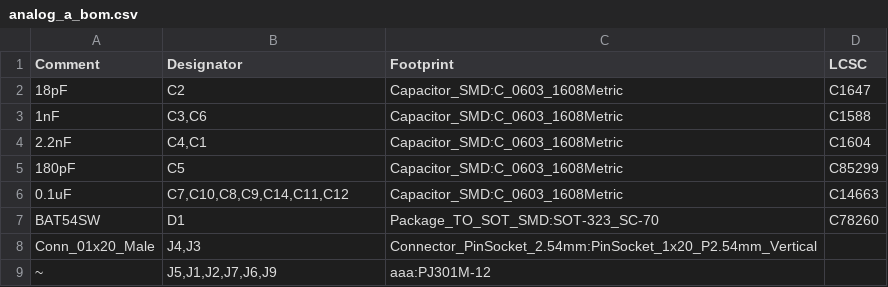
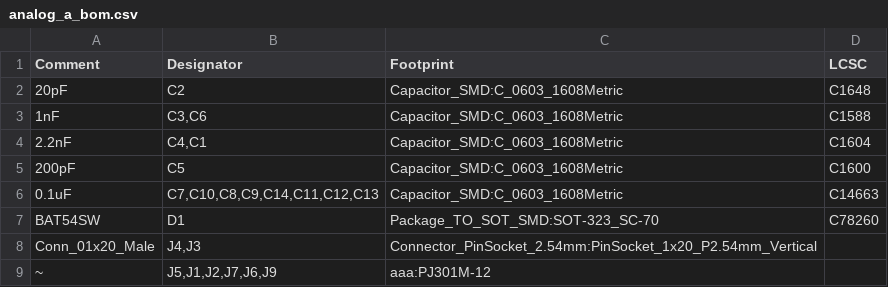
Before and after one commit to AwesomeAudioApparatus/analog-test, a CSV file: analog_a_bom.csv, drawn as a sheet; only a part is shown.

```diff
--- a/analog_a_bom.csv
+++ b/analog_a_bom.csv
@@ -1,7 +1,7 @@
 Comment,Designator,Footprint,LCSC
-"18pF","C2","Capacitor_SMD:C_0603_1608Metric","C1647"
+"20pF","C2","Capacitor_SMD:C_0603_1608Metric","C1648"
 "1nF","C3,C6","Capacitor_SMD:C_0603_1608Metric","C1588"
 "2.2nF","C4,C1","Capacitor_SMD:C_0603_1608Metric","C1604"
-"180pF","C5","Capacitor_SMD:C_0603_1608Metric","C85299"
-"0.1uF","C7,C10,C8,C9,C14,C11,C12","Capacitor_SMD:C_0603_1608Metric","C14663"
+"200pF","C5","Capacitor_SMD:C_0603_1608Metric","C1600"
+"0.1uF","C7,C10,C8,C9,C14,C11,C12,C13","Capacitor_SMD:C_0603_1608Metric","C14663"
 "BAT54SW","D1","Package_TO_SOT_SMD:SOT-323_SC-70","C78260"
```
Also changed, not shown: analog_a_pos.csv, 1 other file.
